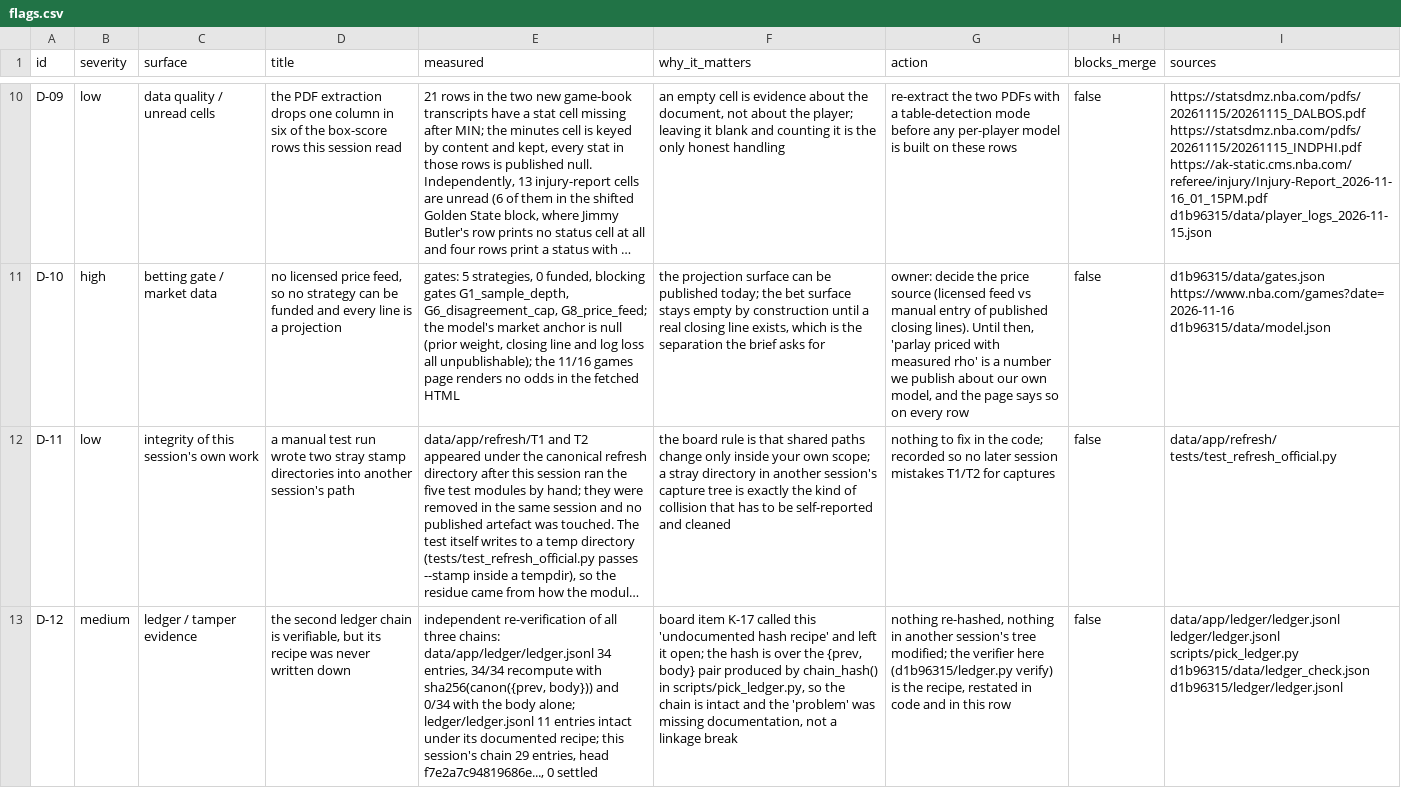
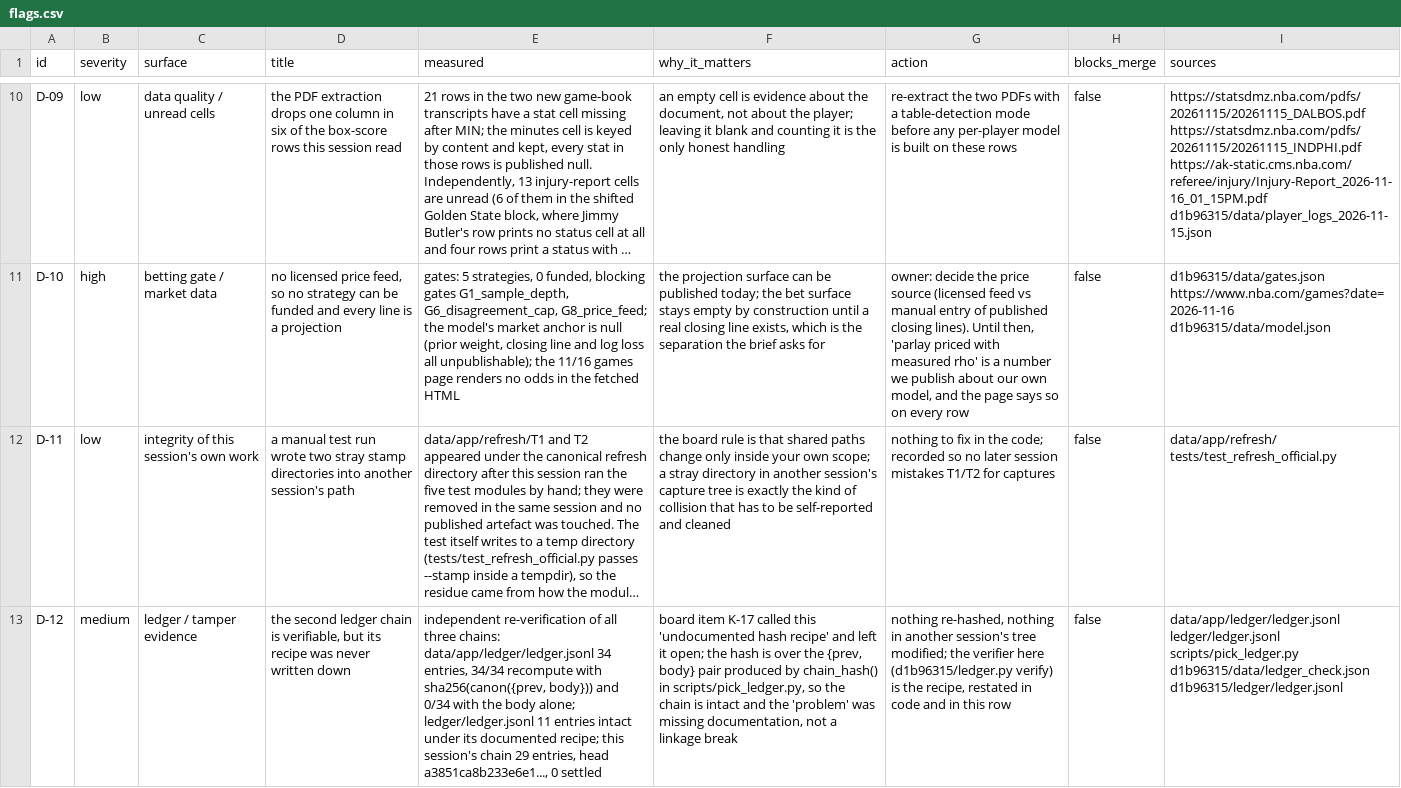
Before and after one commit to wingbangboozle1-lang/NBA3, a CSV file: d1b96315/data/flags.csv, drawn as a sheet; only a part is shown, gaps mark what is left out; long unchanged cells end in …; the diff covers the shown part only; the diff names each change by its address in the sheet, - before the commit and + after, or states it on an @@ line.

```diff
--- a/d1b96315/data/flags.csv
+++ b/d1b96315/data/flags.csv
-E13 (measured): …entries, head f7e2a7c94819686e..., 0 settled
+E13 (measured): …entries, head a3851ca8b233e6e1..., 0 settled
```
Also changed, not shown: 1 added row and 4 edited cells elsewhere in this file, 18 other files.
